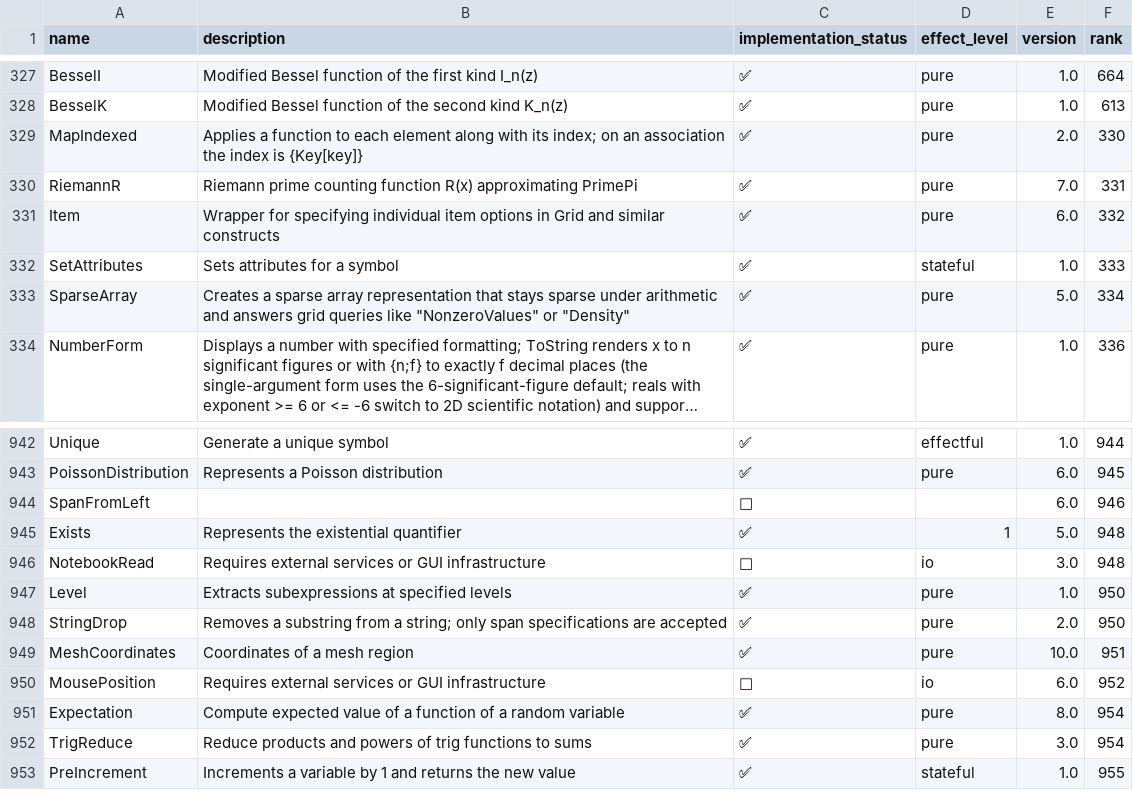
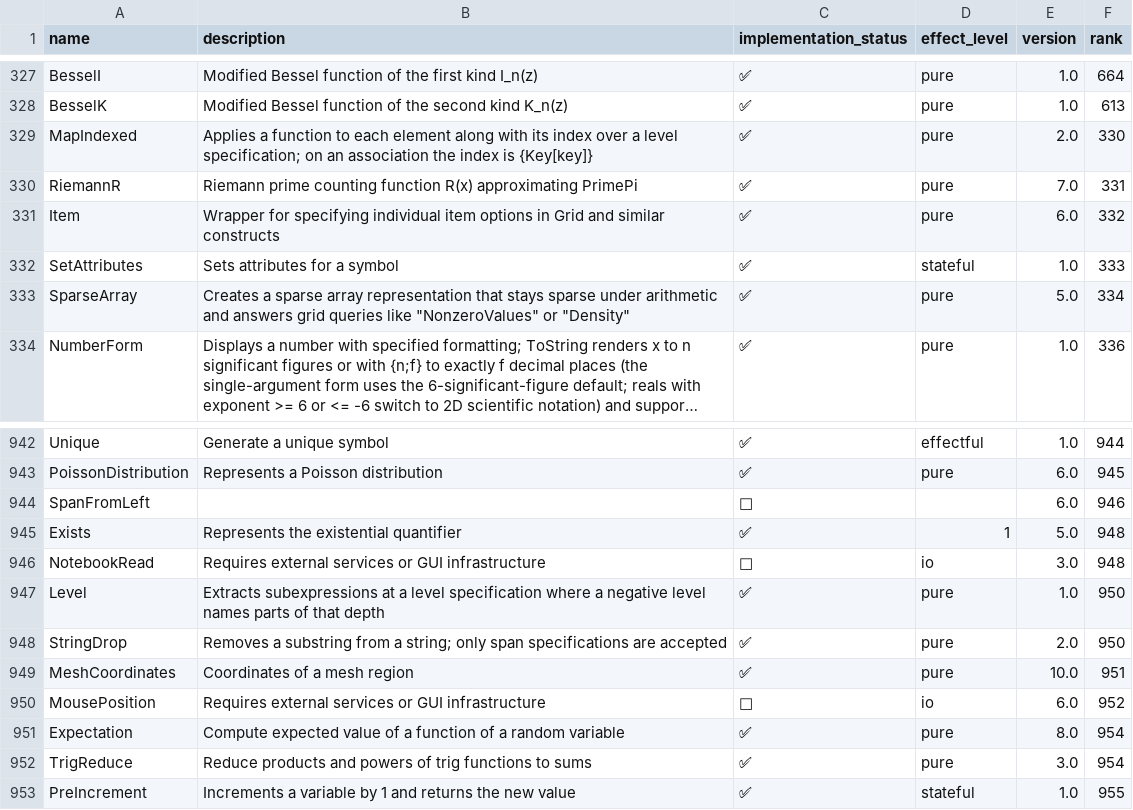
Before and after one commit to ad-si/Woxi, a CSV file: functions.csv, drawn as a sheet; only a part is shown, gaps mark what is left out; long unchanged cells end in ….

Commit message:
Teach the level specification All and negative depths
A 100-case grid of ten heads against ten level specifications found 14
divergences from wolframscript, in two groups.

`All` is a level specification meaning every level, the same as
`{0, Infinity}`, and none of the eleven heads that take one understood it.
Most echoed the call back, but `Apply[f, expr, All]` and
`MemberQ[expr, x, All]` quietly answered as though only level 1 had been
asked for. Since every one of those heads already handles
`{0, Infinity}`, `All` is rewritten to it once before dispatch rather
than parsed eleven times. `Flatten` is deliberately not in that list --
it rejects `All` outright -- and neither is `MapAt`, which reads `All` as
a position specification.

`MapIndexed` mishandled every level specification that was not a plain
positive integer. It returned its argument untouched for `-1` and
`{1, -1}`, did not understand `Infinity`, and mapped only the outermost
level for `{0, Infinity}`. The rule it was missing: a negative bound
names the parts of a given depth counted from the leaves, and that depth
is measured for each part on its own rather than from the root of the
whole expression. So `{-2, -1}` reaches the depth-2 `{1, 2}` but not its
depth-3 sibling `{3, {4, 5}}`.

One case in the grid is left: `Total[expr, {-1}]` gives the deepest
global level where wolframscript groups the atoms by their immediate
parent. Total has its own traversal with AllowedHeads and head
preservation to keep right, so it wants its own change rather than a
rider on this one.

```diff
--- a/functions.csv
+++ b/functions.csv
@@ -328,3 +328,3 @@ BesselI,Modified Bessel function of the first kind I_n(z),✅,pure,1.0,664
 BesselK,Modified Bessel function of the second kind K_n(z),✅,pure,1.0,613
-MapIndexed,Applies a function to each element along with its index; on an association the index is {Key[key]},✅,pure,2.0,330
+MapIndexed,Applies a function to each element along with its index over a level specification; on an association the index is {Key[key]},✅,pure,2.0,330
 RiemannR,Riemann prime counting function R(x) approximating PrimePi,✅,pure,7.0,331
@@ -946,3 +946,3 @@ Exists,Represents the existential quantifier,✅,1,5.0,948
 NotebookRead,Requires external services or GUI infrastructure,🚫,io,3.0,948
-Level,Extracts subexpressions at specified levels,✅,pure,1.0,950
+Level,Extracts subexpressions at a level specification where a negative level names parts of that depth,✅,pure,1.0,950
 StringDrop,Removes a substring from a string; only span specifications are accepted,✅,pure,2.0,950
```
Also changed, not shown: 5 other files.
